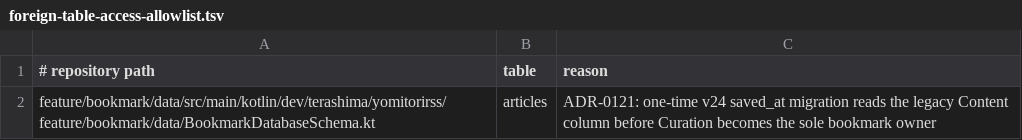
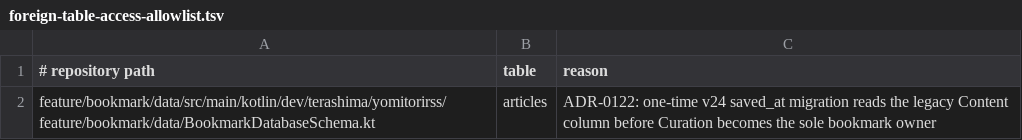
Before and after one commit to sterashima78/android-app, a TSV file: config/architecture/foreign-table-access-allowlist.tsv, drawn as a sheet.

```diff
--- a/config/architecture/foreign-table-access-allowlist.tsv
+++ b/config/architecture/foreign-table-access-allowlist.tsv
@@ -1,2 +1,2 @@
 # repository path	table	reason
-feature/bookmark/data/src/main/kotlin/dev/terashima/yomitorirss/feature/bookmark/data/BookmarkDatabaseSchema.kt	articles	ADR-0121: one-time v24 saved_at migration reads the legacy Content column before Curation becomes the sole bookmark owner
+feature/bookmark/data/src/main/kotlin/dev/terashima/yomitorirss/feature/bookmark/data/BookmarkDatabaseSchema.kt	articles	ADR-0122: one-time v24 saved_at migration reads the legacy Content column before Curation becomes the sole bookmark owner
```
Also changed, not shown: 2 other files.
